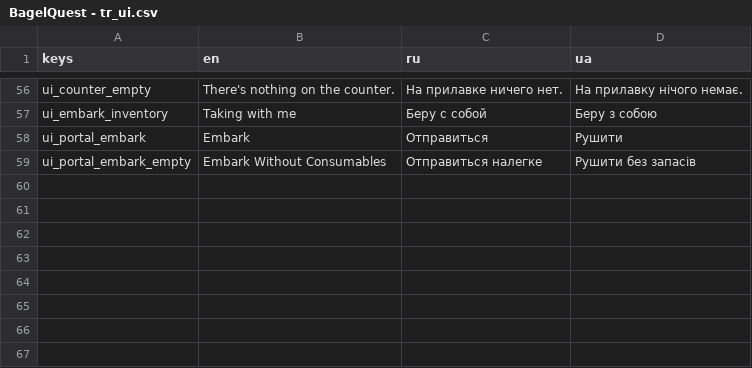
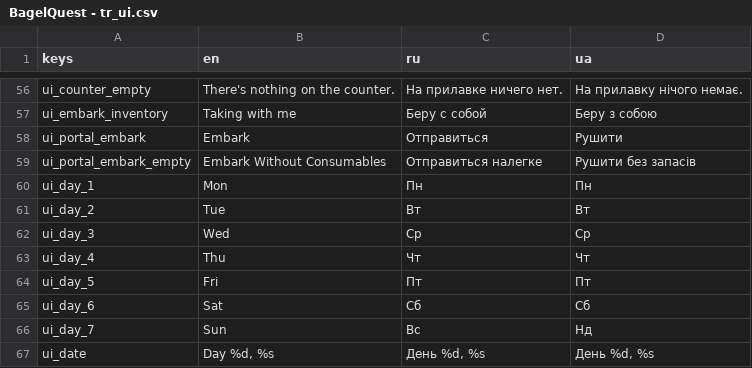
Before and after one commit to dmitriy-shmilo/GBIC23, a CSV file: assets/text/BagelQuest - tr_ui.csv, drawn as a sheet; only a part is shown, gaps mark what is left out; the diff names each change by its address in the sheet, - before the commit and + after, or states it on an @@ line.

Commit message:
Show current storage and date. Blink when full.

```diff
--- a/assets/text/BagelQuest - tr_ui.csv
+++ b/assets/text/BagelQuest - tr_ui.csv
+row 60: ui_day_1 | Mon | Пн | Пн
+row 61: ui_day_2 | Tue | Вт | Вт
+row 62: ui_day_3 | Wed | Ср | Ср
+row 63: ui_day_4 | Thu | Чт | Чт
+row 64: ui_day_5 | Fri | Пт | Пт
+row 65: ui_day_6 | Sat | Сб | Сб
+row 66: ui_day_7 | Sun | Вс | Нд
+row 67: ui_date | Day %d, %s | День %d, %s | День %d, %s
```
Also changed, not shown: 11 other files.
